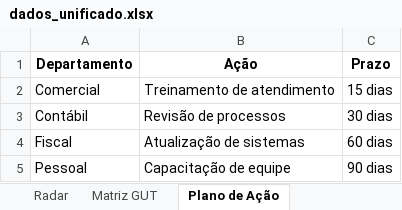
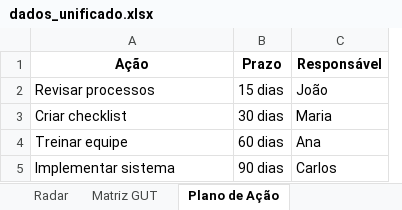
Before and after one commit to gabriel19955671/painel-gut, an Excel workbook: dados_unificado.xlsx, sheet Plano de Ação, drawn as a sheet; values as stored, in another font and other column widths than the file's, no borders; removed rows and columns are numbered as before the commit, all else as after; the diff names each change by its address in the sheet, - before the commit and + after, or states it on an @@ line.

Commit message:
Atualiza planilha com coluna Responsável

```diff
--- a/dados_unificado.xlsx (sheet Plano de Ação)
+++ b/dados_unificado.xlsx (sheet Plano de Ação)
-column A (Departamento), rows 2-5: Comercial | Contábil | Fiscal | Pessoal
+column C (Responsável), rows 2-5: João | Maria | Ana | Carlos
-A2 (Ação): Treinamento de atendimento
+A2 (Ação): Revisar processos
-A3 (Ação): Revisão de processos
+A3 (Ação): Criar checklist
-A4 (Ação): Atualização de sistemas
+A4 (Ação): Treinar equipe
-A5 (Ação): Capacitação de equipe
+A5 (Ação): Implementar sistema
```
Also changed, not shown: sheet Matriz GUT, sheet Radar, 3 other files.
